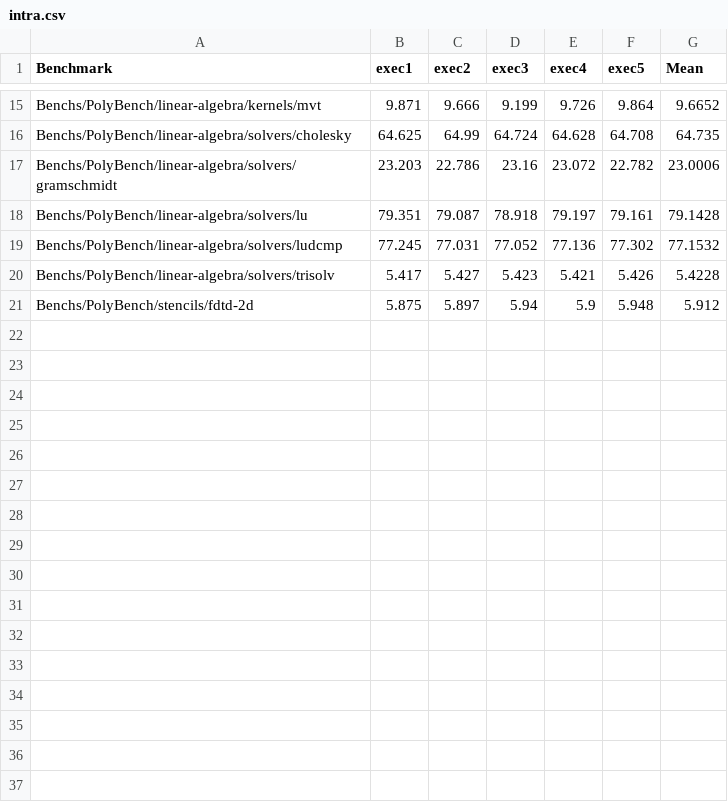
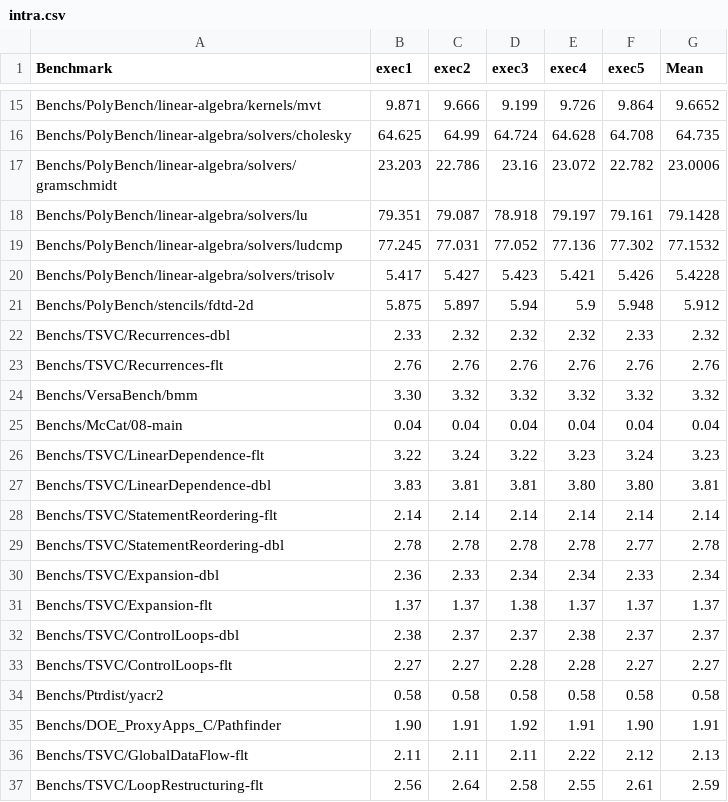
Before and after one commit to guilhermeleobas/phoenix, a CSV file: Analysis/rq2-speedup/csvs/intra.csv, drawn as a sheet; only a part is shown, gaps mark what is left out; the diff names each change by its address in the sheet, - before the commit and + after, or states it on an @@ line.

```diff
--- a/Analysis/rq2-speedup/csvs/intra.csv
+++ b/Analysis/rq2-speedup/csvs/intra.csv
+row 22: Benchs/TSVC/Recurrences-dbl | 2.33 | 2.32 | 2.32 | 2.32 | 2.33 | 2.32
+row 23: Benchs/TSVC/Recurrences-flt | 2.76 | 2.76 | 2.76 | 2.76 | 2.76 | 2.76
+row 24: Benchs/VersaBench/bmm | 3.30 | 3.32 | 3.32 | 3.32 | 3.32 | 3.32
+row 25: Benchs/McCat/08-main | 0.04 | 0.04 | 0.04 | 0.04 | 0.04 | 0.04
+row 26: Benchs/TSVC/LinearDependence-flt | 3.22 | 3.24 | 3.22 | 3.23 | 3.24 | 3.23
+row 27: Benchs/TSVC/LinearDependence-dbl | 3.83 | 3.81 | 3.81 | 3.80 | 3.80 | 3.81
+row 28: Benchs/TSVC/StatementReordering-flt | 2.14 | 2.14 | 2.14 | 2.14 | 2.14 | 2.14
+row 29: Benchs/TSVC/StatementReordering-dbl | 2.78 | 2.78 | 2.78 | 2.78 | 2.77 | 2.78
+row 30: Benchs/TSVC/Expansion-dbl | 2.36 | 2.33 | 2.34 | 2.34 | 2.33 | 2.34
+row 31: Benchs/TSVC/Expansion-flt | 1.37 | 1.37 | 1.38 | 1.37 | 1.37 | 1.37
+row 32: Benchs/TSVC/ControlLoops-dbl | 2.38 | 2.37 | 2.37 | 2.38 | 2.37 | 2.37
+row 33: Benchs/TSVC/ControlLoops-flt | 2.27 | 2.27 | 2.28 | 2.28 | 2.27 | 2.27
+row 34: Benchs/Ptrdist/yacr2 | 0.58 | 0.58 | 0.58 | 0.58 | 0.58 | 0.58
+row 35: Benchs/DOE_ProxyApps_C/Pathfinder | 1.90 | 1.91 | 1.92 | 1.91 | 1.90 | 1.91
+row 36: Benchs/TSVC/GlobalDataFlow-flt | 2.11 | 2.11 | 2.11 | 2.22 | 2.12 | 2.13
+row 37: Benchs/TSVC/LoopRestructuring-flt | 2.56 | 2.64 | 2.58 | 2.55 | 2.61 | 2.59
```
Also changed, not shown: Analysis/rq2-speedup/csvs/O3.csv, Analysis/rq2-speedup/csvs/inter.csv, 21 other files.
